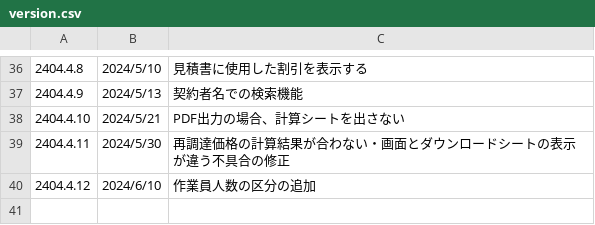
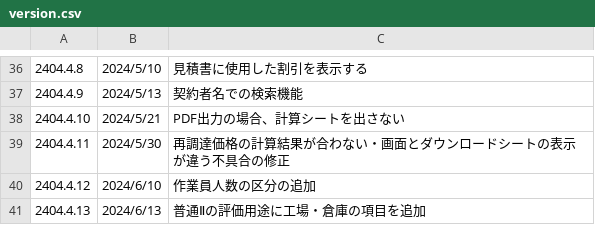
Before and after one commit to yokoyama-eruful/mitumo, a CSV file: storage/app/version/version.csv, drawn as a sheet; only a part is shown, gaps mark what is left out.

Commit message:
add:version up

```diff
--- a/storage/app/version/version.csv
+++ b/storage/app/version/version.csv
@@ -80 +80,2 @@
 2404.4.12,2024/6/10,"作業員人数の区分の追加"
+2404.4.13,2024/6/13,"普通Ⅱの評価用途に工場・倉庫の項目を追加"
```
